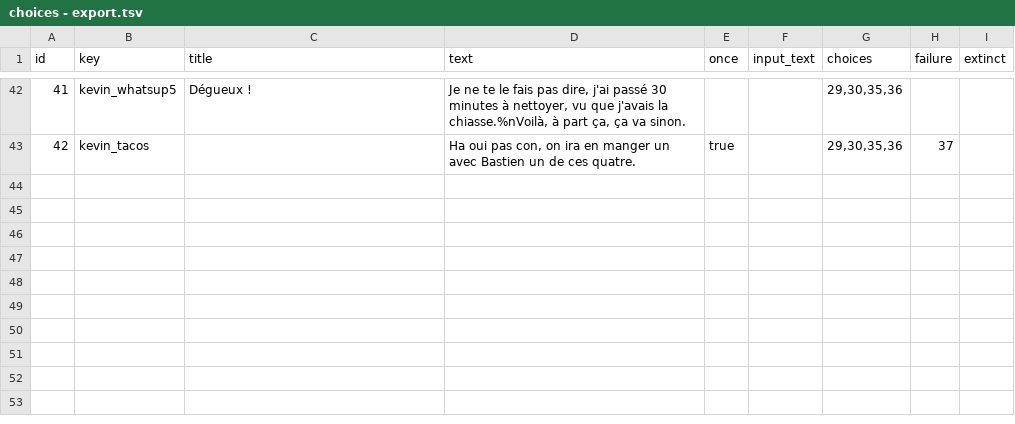
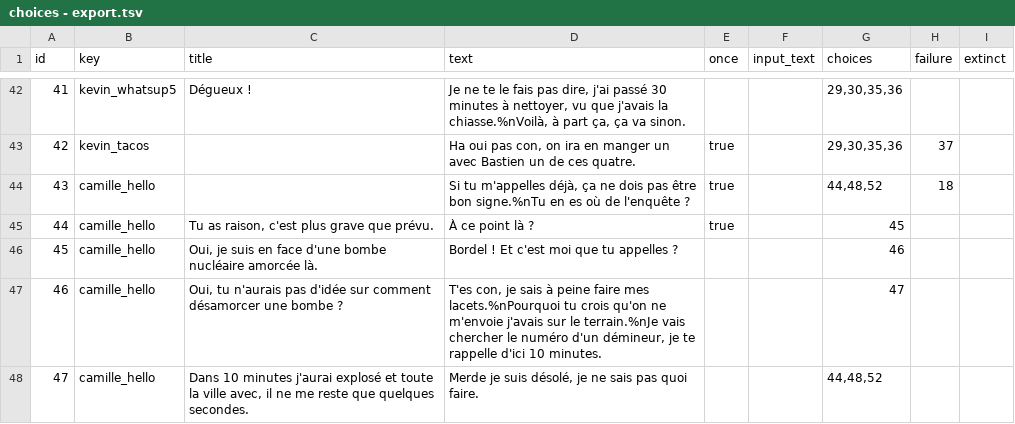
Before and after one commit to bastienapp/gamejam-30SSW, a TSV file: src/main/resources/choices - export.tsv, drawn as a sheet; only a part is shown, gaps mark what is left out; the diff covers the shown part only.

Commit message:
add camille

```diff
--- a/src/main/resources/choices - export.tsv
+++ b/src/main/resources/choices - export.tsv
@@ -43 +43,6 @@ id	key	title	text	once	input_text	choices	failure	extinct
 42	kevin_tacos		Ha oui pas con, on ira en manger un avec Bastien un de ces quatre.	true		29,30,35,36	37	
+43	camille_hello		Si tu m'appelles déjà, ça ne dois pas être bon signe.%nTu en es où de l'enquête ?	true		44,48,52	18	
+44	camille_hello	Tu as raison, c'est plus grave que prévu.	À ce point là ?	true		45		
+45	camille_hello	Oui, je suis en face d'une bombe nucléaire amorcée là.	Bordel ! Et c'est moi que tu appelles ?			46		
+46	camille_hello	Oui, tu n'aurais pas d'idée sur comment désamorcer une bombe ?	T'es con, je sais à peine faire mes lacets.%nPourquoi tu crois qu'on ne m'envoie j'avais sur le terrain.%nJe vais chercher le numéro d'un démineur, je te rappelle d'ici 10 minutes.			47		
+47	camille_hello	Dans 10 minutes j'aurai explosé et toute la ville avec, il ne me reste que quelques secondes.	Merde je suis désolé, je ne sais pas quoi faire.			44,48,52		
```
Also changed, not shown: 5 added rows and 2 edited cells elsewhere in this file.
